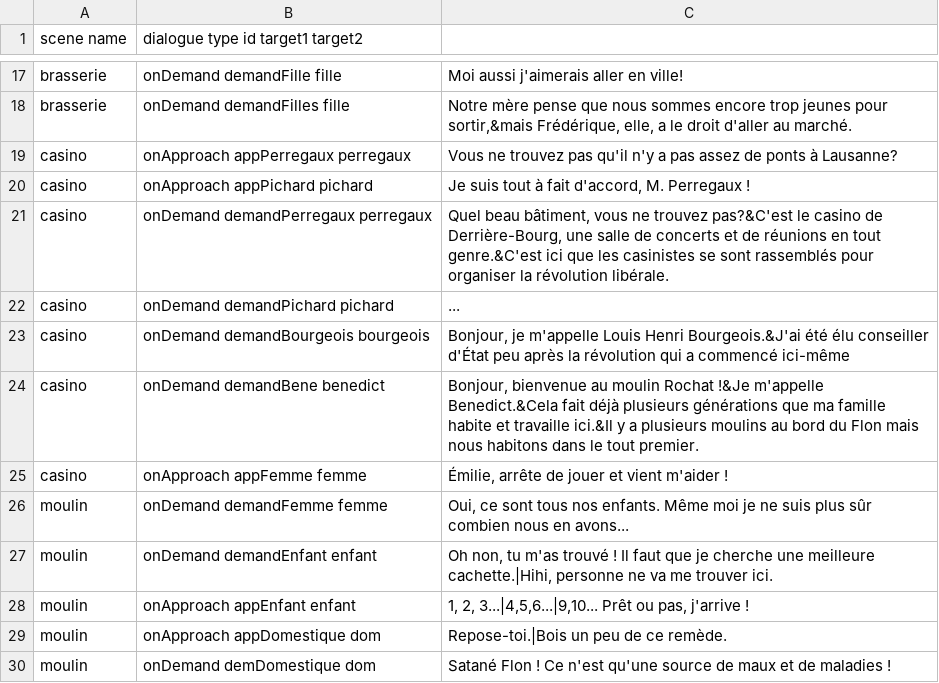
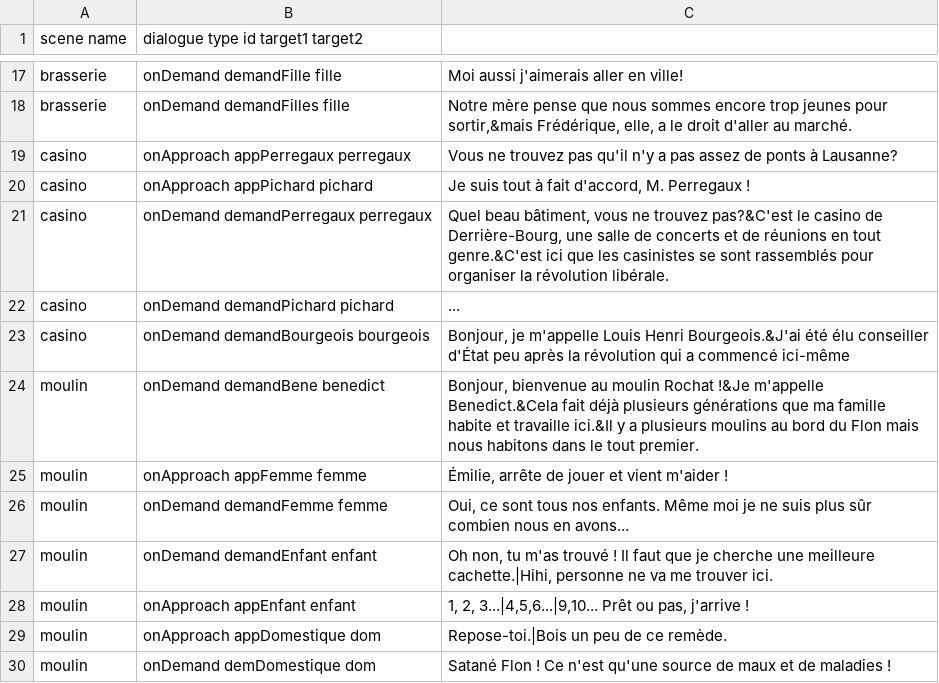
Before and after one commit to GameLab-UNIL-EPFL/Lausanne-1830, a TSV file: db/dialogues/tsv/Dialogues.tsv, drawn as a sheet; only a part is shown, gaps mark what is left out.

Commit message:
updated dialogues + placeholder npcs

```diff
--- a/db/dialogues/tsv/Dialogues.tsv
+++ b/db/dialogues/tsv/Dialogues.tsv
@@ -23,4 +23,4 @@ casino	onDemand demandPichard pichard	...
 casino	onDemand demandBourgeois bourgeois	Bonjour, je m'appelle Louis Henri Bourgeois.&J'ai été élu conseiller d'État peu après la révolution qui a commencé ici-même
-casino	onDemand demandBene benedict	Bonjour, bienvenue au moulin Rochat !&Je m'appelle Benedict.&Cela fait déjà plusieurs générations que ma famille habite et travaille ici.&Il y a plusieurs moulins au bord du Flon mais nous habitons dans le tout premier.
-casino	onApproach appFemme femme	Émilie, arrête de jouer et vient m'aider !
+moulin	onDemand demandBene benedict	Bonjour, bienvenue au moulin Rochat !&Je m'appelle Benedict.&Cela fait déjà plusieurs générations que ma famille habite et travaille ici.&Il y a plusieurs moulins au bord du Flon mais nous habitons dans le tout premier.
+moulin	onApproach appFemme femme	Émilie, arrête de jouer et vient m'aider !
 moulin	onDemand demandFemme femme	Oui, ce sont tous nos enfants. Même moi je ne suis plus sûr combien nous en avons...
```
Also changed, not shown: 3 other files.
